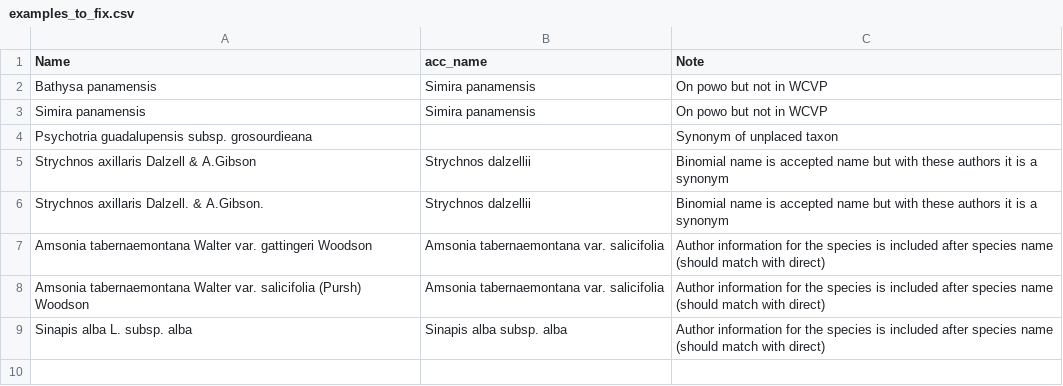
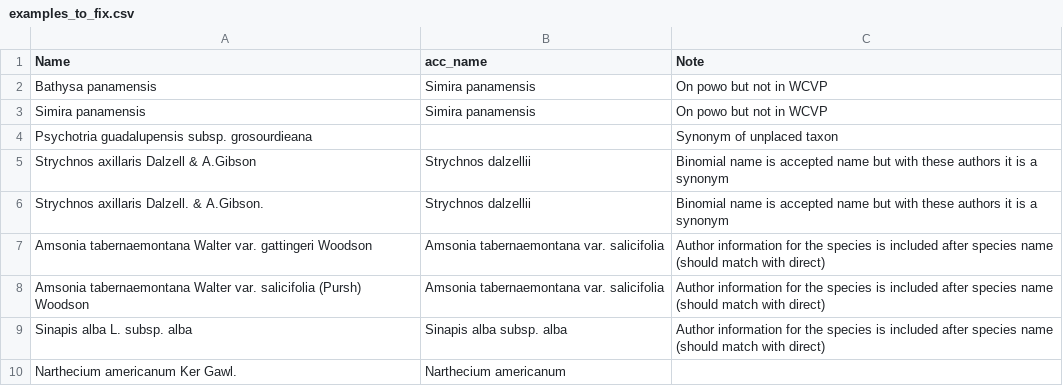
Before and after one commit to alrichardbollans/wcvpy, a CSV file: wcvp_name_matching/unit_tests/test_inputs/examples_to_fix.csv, drawn as a sheet.

Commit message:
Update WCVP info

```diff
--- a/wcvp_name_matching/unit_tests/test_inputs/examples_to_fix.csv
+++ b/wcvp_name_matching/unit_tests/test_inputs/examples_to_fix.csv
@@ -9 +9,2 @@
 "Sinapis alba L. subsp. alba","Sinapis alba subsp. alba","Author information for the species is included after species name (should match with direct)"
+"Narthecium americanum Ker Gawl.","Narthecium americanum",
```
Also changed, not shown: 4 other files.
